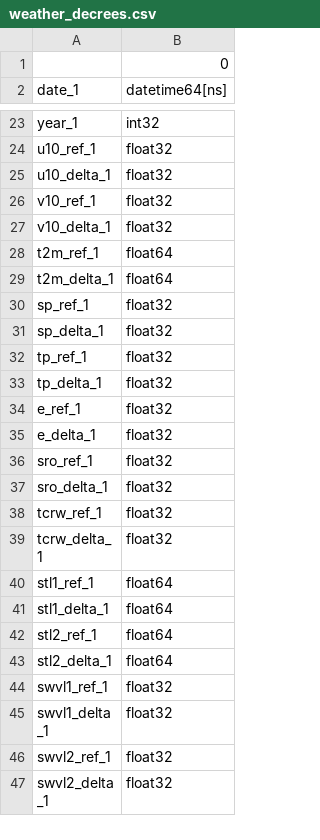
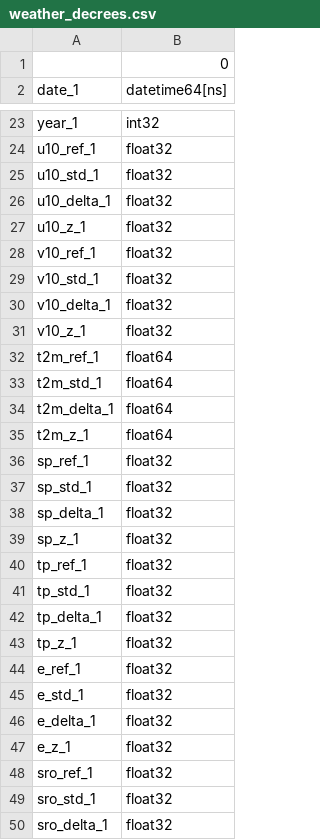
Before and after one commit to yrahan/catnat, a CSV file: data/processed/weather_decrees.csv, drawn as a sheet; only a part is shown, gaps mark what is left out; the shorter side is filled out with more unchanged rows; the diff covers the shown part only.

Commit message:
save weather decrees with z score corrected

```diff
--- a/data/processed/weather_decrees.csv
+++ b/data/processed/weather_decrees.csv
@@ -24,14 +24,27 @@ year_1,int32
 u10_ref_1,float32
+u10_std_1,float32
 u10_delta_1,float32
+u10_z_1,float32
 v10_ref_1,float32
+v10_std_1,float32
 v10_delta_1,float32
+v10_z_1,float32
 t2m_ref_1,float64
+t2m_std_1,float64
 t2m_delta_1,float64
+t2m_z_1,float64
 sp_ref_1,float32
+sp_std_1,float32
 sp_delta_1,float32
+sp_z_1,float32
 tp_ref_1,float32
+tp_std_1,float32
 tp_delta_1,float32
+tp_z_1,float32
 e_ref_1,float32
+e_std_1,float32
 e_delta_1,float32
+e_z_1,float32
 sro_ref_1,float32
+sro_std_1,float32
 sro_delta_1,float32
```
Also changed, not shown: 15 added rows elsewhere in this file, 1 other file.
